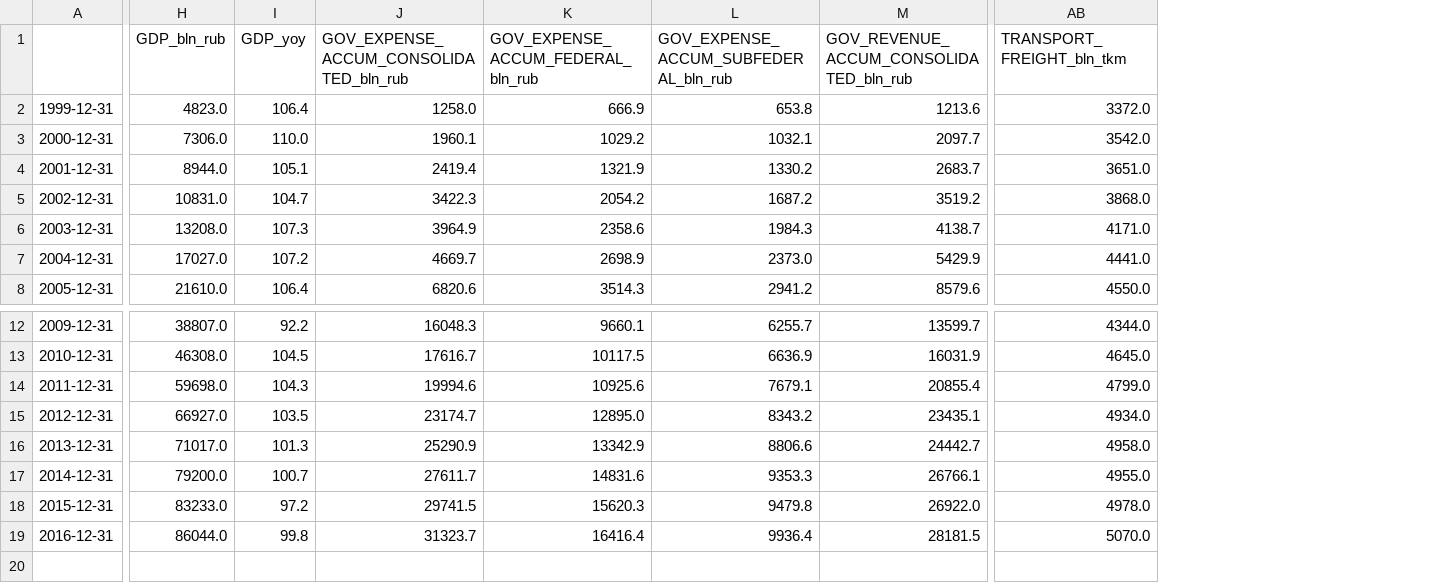
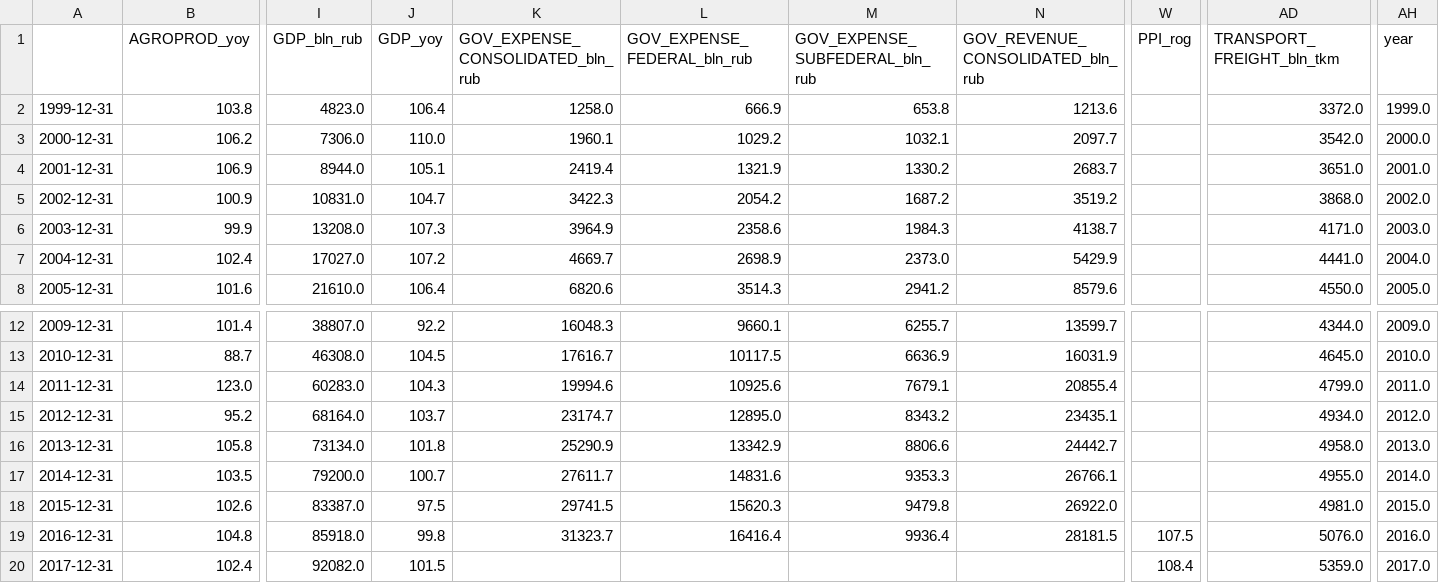
Before and after one commit to mini-kep/user-charts, a CSV file: data/dfa.csv, drawn as a sheet; only a part is shown, gaps mark what is left out; addresses are those after the commit; rows hold the shown columns only; the diff covers the shown part only; the diff names each change by its address in the sheet, - before the commit and + after, or states it on an @@ line.

```diff
--- a/data/dfa.csv
+++ b/data/dfa.csv
+column B (AGROPROD_yoy), rows 2-8: 103.8 | 106.2 | 106.9 | 100.9 | 99.9 | 102.4 | 101.6; rows 12-19: 101.4 | 88.7 | 123.0 | 95.2 | 105.8 | 103.5 | 102.6 | 104.8
+column W (PPI_rog), row 19: 107.5
+column AH (year), rows 2-8: 1999.0 | 2000.0 | 2001.0 | 2002.0 | 2003.0 | 2004.0 | 2005.0; rows 12-19: 2009.0 | 2010.0 | 2011.0 | 2012.0 | 2013.0 | 2014.0 | 2015.0 | 2016.0
-K1: GOV_EXPENSE_ACCUM_CONSOLIDATED_bln_rub
+K1: GOV_EXPENSE_CONSOLIDATED_bln_rub
-L1: GOV_EXPENSE_ACCUM_FEDERAL_bln_rub
+L1: GOV_EXPENSE_FEDERAL_bln_rub
-M1: GOV_EXPENSE_ACCUM_SUBFEDERAL_bln_rub
+M1: GOV_EXPENSE_SUBFEDERAL_bln_rub
-N1: GOV_REVENUE_ACCUM_CONSOLIDATED_bln_rub
+N1: GOV_REVENUE_CONSOLIDATED_bln_rub
-I14 (GDP_bln_rub): 59698.0
+I14 (GDP_bln_rub): 60283.0
-I15 (GDP_bln_rub): 66927.0
+I15 (GDP_bln_rub): 68164.0
-J15 (GDP_yoy): 103.5
+J15 (GDP_yoy): 103.7
-I16 (GDP_bln_rub): 71017.0
+I16 (GDP_bln_rub): 73134.0
-J16 (GDP_yoy): 101.3
+J16 (GDP_yoy): 101.8
-I18 (GDP_bln_rub): 83233.0
+I18 (GDP_bln_rub): 83387.0
-J18 (GDP_yoy): 97.2
+J18 (GDP_yoy): 97.5
-AD18 (TRANSPORT_FREIGHT_bln_tkm): 4978.0
+AD18 (TRANSPORT_FREIGHT_bln_tkm): 4981.0
-I19 (GDP_bln_rub): 86044.0
+I19 (GDP_bln_rub): 85918.0
-AD19 (TRANSPORT_FREIGHT_bln_tkm): 5070.0
+AD19 (TRANSPORT_FREIGHT_bln_tkm): 5076.0
+row 20: 2017-12-31 | 102.4 | 92082.0 | 101.5 |  |  |  |  | 108.4 | 5359.0 | 2017.0
```
Also changed, not shown: 6 edited cells elsewhere in this file, data/dfq.csv, 4 other files.
